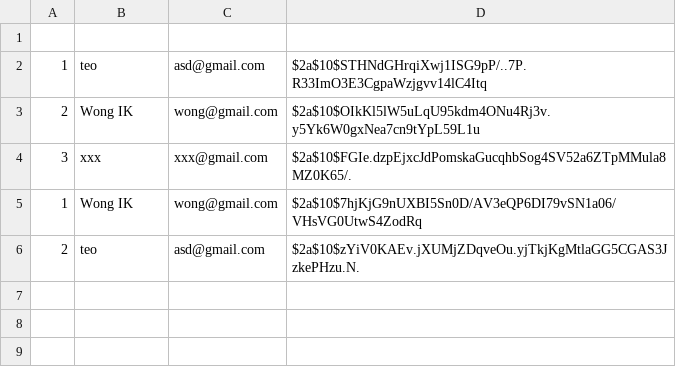
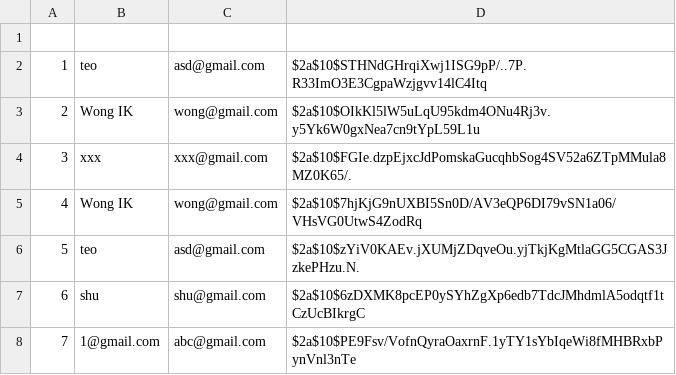
Before and after one commit to wikhing/FOP_Assignment_T2, a CSV file: src/topic_2_ledger_system/saved/user.csv, drawn as a sheet.

```diff
--- a/src/topic_2_ledger_system/saved/user.csv
+++ b/src/topic_2_ledger_system/saved/user.csv
@@ -4,3 +4,5 @@
 3,xxx,xxx@gmail.com,$2a$10$FGIe.dzpEjxcJdPomskaGucqhbSog4SV52a6ZTpMMula8MZ0K65/.
-1,Wong IK,wong@gmail.com,$2a$10$7hjKjG9nUXBI5Sn0D/AV3eQP6DI79vSN1a06/VHsVG0UtwS4ZodRq
-2,teo,asd@gmail.com,$2a$10$zYiV0KAEv.jXUMjZDqveOu.yjTkjKgMtlaGG5CGAS3JzkePHzu.N.
+4,Wong IK,wong@gmail.com,$2a$10$7hjKjG9nUXBI5Sn0D/AV3eQP6DI79vSN1a06/VHsVG0UtwS4ZodRq
+5,teo,asd@gmail.com,$2a$10$zYiV0KAEv.jXUMjZDqveOu.yjTkjKgMtlaGG5CGAS3JzkePHzu.N.
+6,shu,shu@gmail.com,$2a$10$6zDXMK8pcEP0ySYhZgXp6edb7TdcJMhdmlA5odqtf1tCzUcBIkrgC
+7,1@gmail.com,abc@gmail.com,$2a$10$PE9Fsv/VofnQyraOaxrnF.1yTY1sYbIqeWi8fMHBRxbPynVnl3nTe
```
Also changed, not shown: src/topic_2_ledger_system/saved/transactions.csv, 5 other files.
